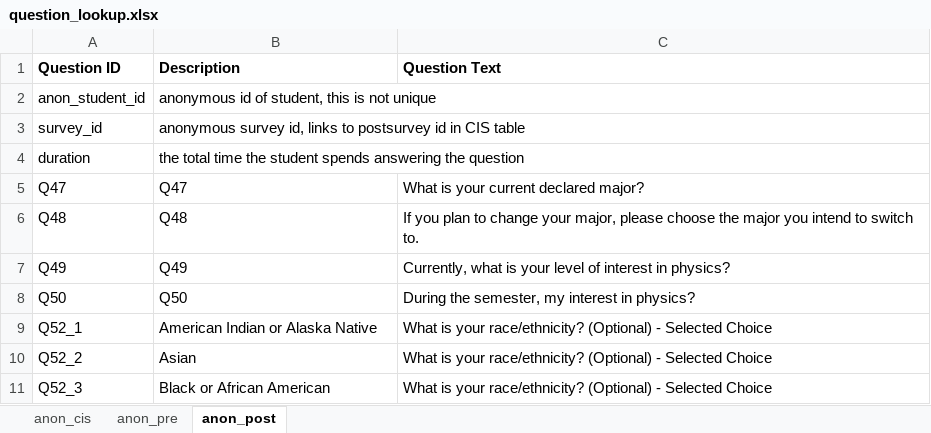
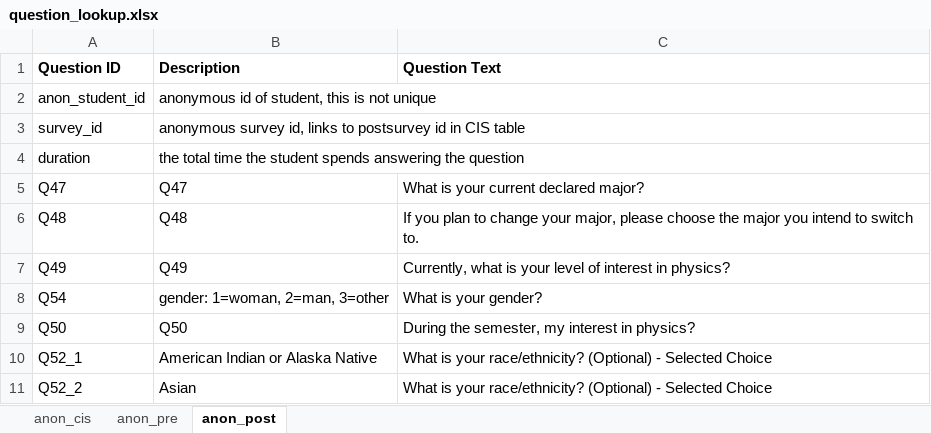
Before and after one commit to Lewandowski-Labs-PER/eclass-public, an Excel workbook: question_lookup.xlsx, sheet anon_post, drawn as a sheet; only a part is shown; the shorter side is filled out with more unchanged rows; values as stored, in another font and other column widths than the file's, no borders; the diff names each change by its address in the sheet, - before the commit and + after, or states it on an @@ line.

Commit message:
added gender to lookup

```diff
--- a/question_lookup.xlsx (sheet anon_post)
+++ b/question_lookup.xlsx (sheet anon_post)
+row 8: Q54 | gender: 1=woman, 2=man, 3=other | What is your gender?
```
